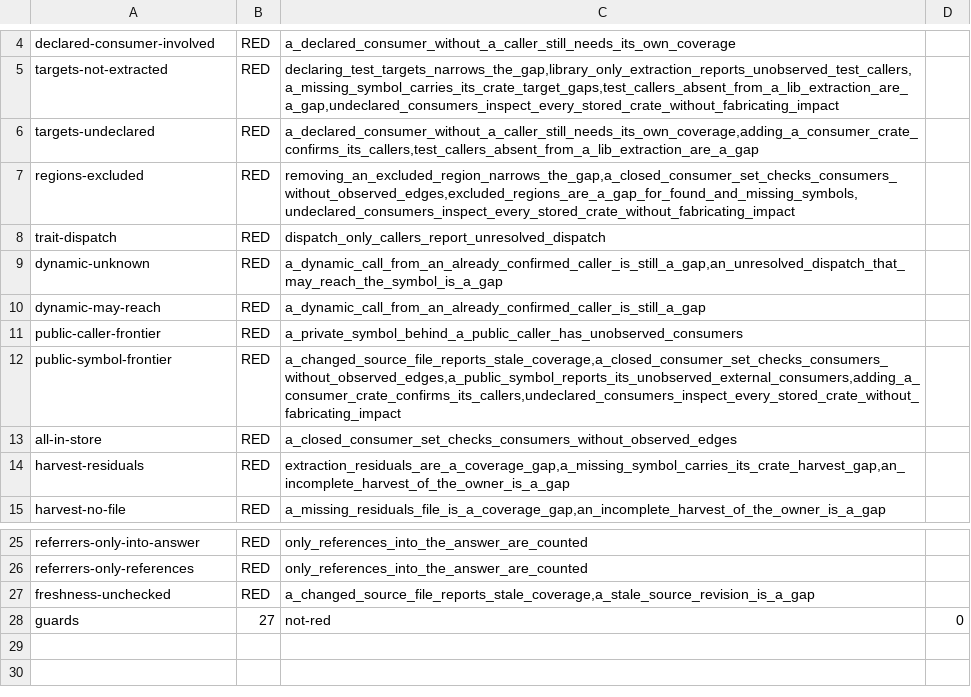
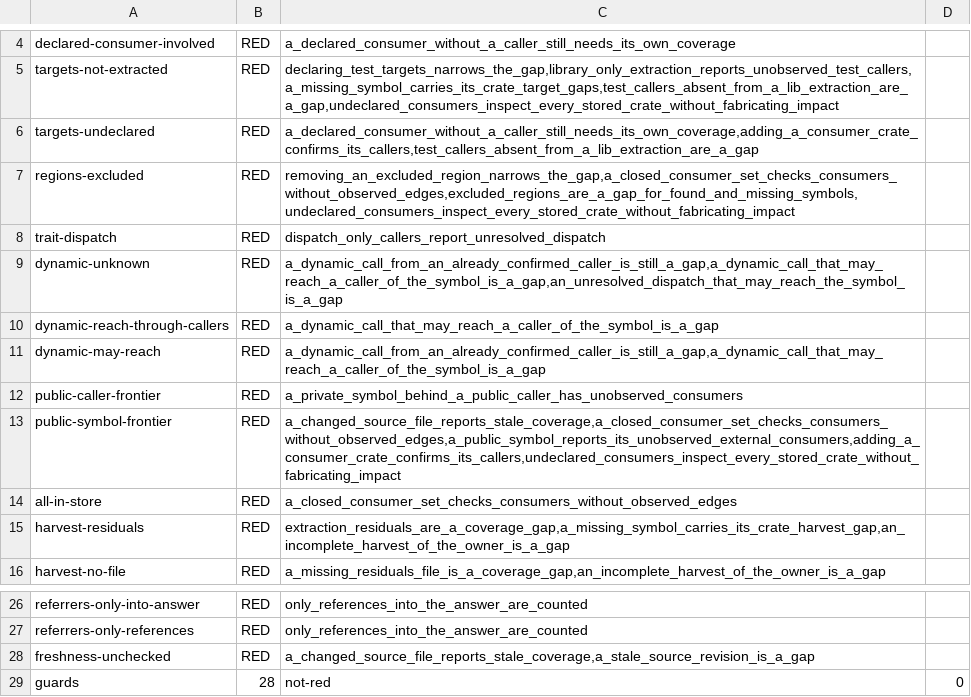
Before and after one commit to AdaWorldAPI/lance-graph, a TSV file: .claude/probes/2026-11-11-impact-report-merged/disable_runs.receipt.tsv, drawn as a sheet; only a part is shown, gaps mark what is left out.

```diff
--- a/.claude/probes/2026-11-11-impact-report-merged/disable_runs.receipt.tsv
+++ b/.claude/probes/2026-11-11-impact-report-merged/disable_runs.receipt.tsv
@@ -8,4 +8,5 @@ regions-excluded	RED	removing_an_excluded_region_narrows_the_gap,a_closed_consum
 trait-dispatch	RED	dispatch_only_callers_report_unresolved_dispatch
-dynamic-unknown	RED	a_dynamic_call_from_an_already_confirmed_caller_is_still_a_gap,an_unresolved_dispatch_that_may_reach_the_symbol_is_a_gap
-dynamic-may-reach	RED	a_dynamic_call_from_an_already_confirmed_caller_is_still_a_gap
+dynamic-unknown	RED	a_dynamic_call_from_an_already_confirmed_caller_is_still_a_gap,a_dynamic_call_that_may_reach_a_caller_of_the_symbol_is_a_gap,an_unresolved_dispatch_that_may_reach_the_symbol_is_a_gap
+dynamic-reach-through-callers	RED	a_dynamic_call_that_may_reach_a_caller_of_the_symbol_is_a_gap
+dynamic-may-reach	RED	a_dynamic_call_from_an_already_confirmed_caller_is_still_a_gap,a_dynamic_call_that_may_reach_a_caller_of_the_symbol_is_a_gap
 public-caller-frontier	RED	a_private_symbol_behind_a_public_caller_has_unobserved_consumers
@@ -27,2 +28,2 @@ referrers-only-references	RED	only_references_into_the_answer_are_counted
 freshness-unchecked	RED	a_changed_source_file_reports_stale_coverage,a_stale_source_revision_is_a_gap
-guards	27	not-red	0
+guards	28	not-red	0
```
Also changed, not shown: 2 other files.
